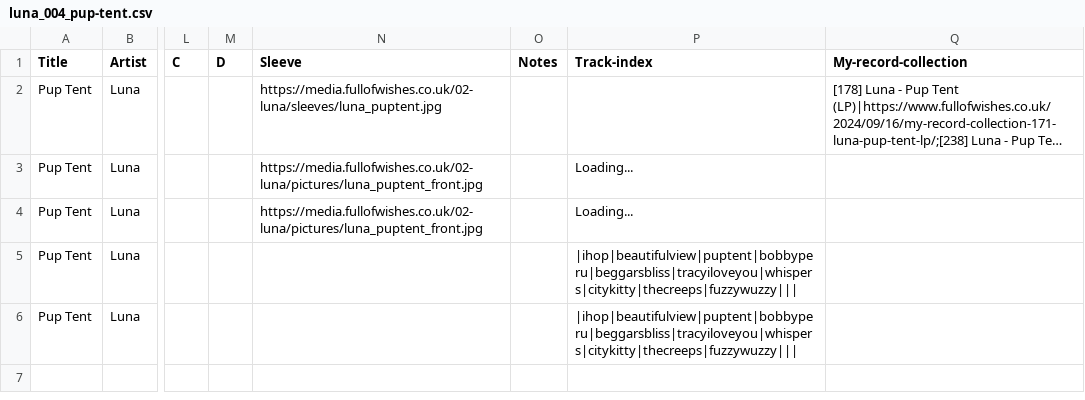
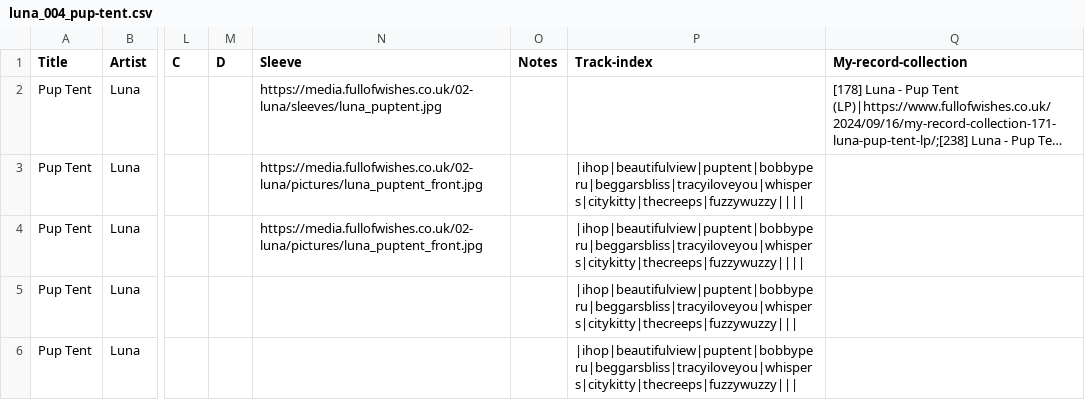
Before and after one commit to grange85/ahfow-database, a CSV file: _data/discography/luna_004_pup-tent.csv, drawn as a sheet; only a part is shown, gaps mark what is left out; long unchanged cells end in …; the diff names each change by its address in the sheet, - before the commit and + after, or states it on an @@ line.

Commit message:
Update 2 file(s): luna_004_pup-tent.csv, luna_101_singles.csv

```diff
--- a/_data/discography/luna_004_pup-tent.csv
+++ b/_data/discography/luna_004_pup-tent.csv
-P3:P4 (Track-index): Loading...
+P3:P4 (Track-index): |ihop|beautifulview|puptent|bobbyperu|beggarsbliss|tracyiloveyou|whispers|citykitty|thecreeps|fuzzywuzzy||||
```
Also changed, not shown: _data/discography/luna_101_singles.csv.
